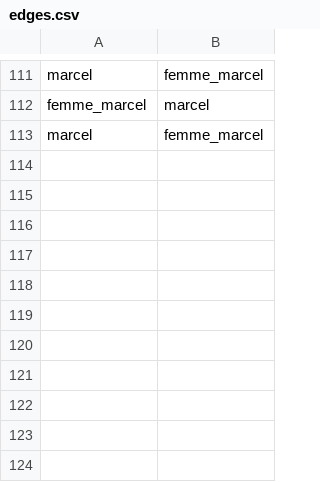
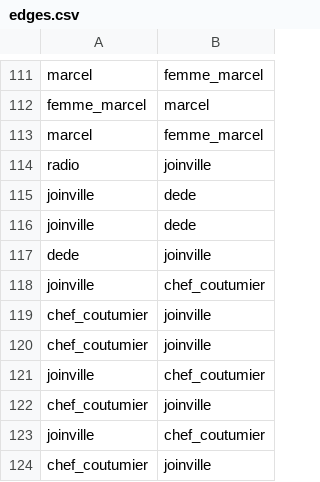
Before and after one commit to adriens/brousse-en-folie-network, a CSV file: edges.csv, drawn as a sheet; only a part is shown, gaps mark what is left out.

```diff
--- a/edges.csv
+++ b/edges.csv
@@ -113 +113,12 @@ femme_marcel,marcel
 marcel,femme_marcel
+radio,joinville
+joinville,dede
+joinville,dede
+dede,joinville
+joinville,chef_coutumier
+chef_coutumier,joinville
+chef_coutumier,joinville
+joinville,chef_coutumier
+chef_coutumier,joinville
+joinville,chef_coutumier
+chef_coutumier,joinville
```
Also changed, not shown: nodes.csv.
